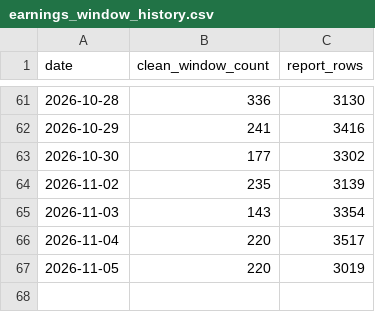
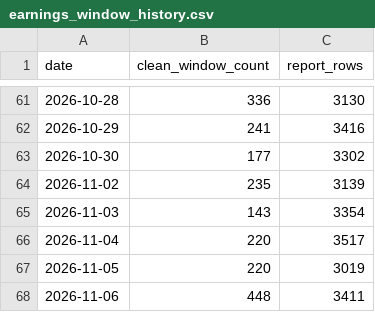
Before and after one commit to clarencechien/optscnr, a CSV file: data/earnings_window_history.csv, drawn as a sheet; only a part is shown, gaps mark what is left out; the diff names each change by its address in the sheet, - before the commit and + after, or states it on an @@ line.

```diff
--- a/data/earnings_window_history.csv
+++ b/data/earnings_window_history.csv
+row 68: 2026-11-06 | 448 | 3411
```
Also changed, not shown: 19 other files.
